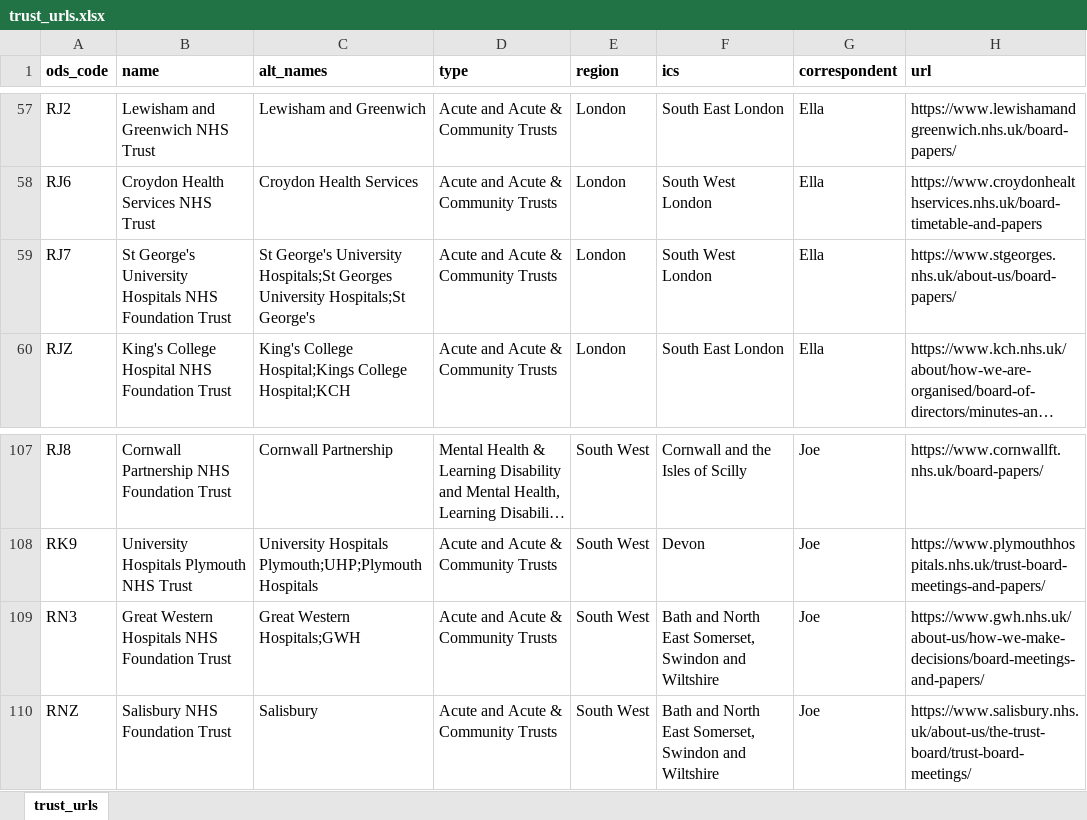
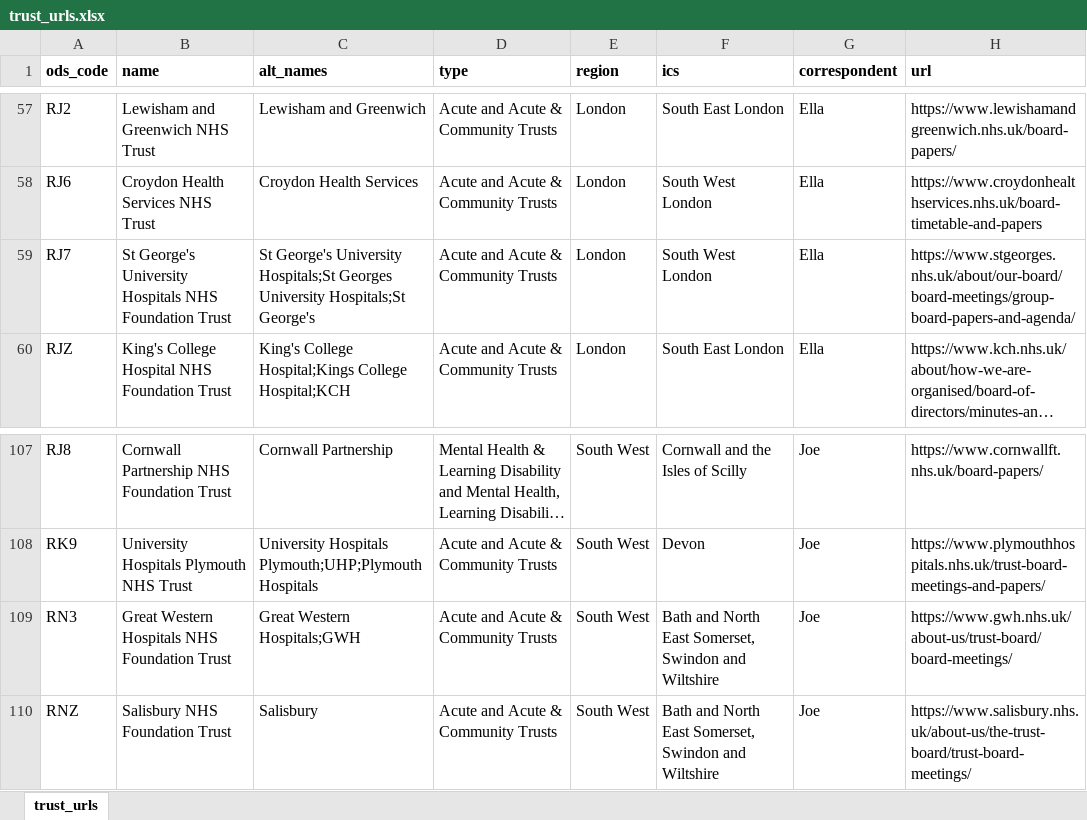
Before and after one commit to Davewest84/nhs-trust-icb-data, an Excel workbook: trust_urls.xlsx, sheet trust_urls, drawn as a sheet; only a part is shown, gaps mark what is left out; long unchanged cells end in …; values as stored, in another font and other column widths than the file's, no borders; the diff names each change by its address in the sheet, - before the commit and + after, or states it on an @@ line.

```diff
--- a/trust_urls.xlsx (sheet trust_urls)
+++ b/trust_urls.xlsx (sheet trust_urls)
-H59 (url): https://www.stgeorges.nhs.uk/about-us/board-papers/
+H59 (url): https://www.stgeorges.nhs.uk/about/our-board/board-meetings/group-board-papers-and-agenda/
-H109 (url): https://www.gwh.nhs.uk/about-us/how-we-make-decisions/board-meetings-and-papers/
+H109 (url): https://www.gwh.nhs.uk/about-us/trust-board/board-meetings/
```
Also changed, not shown: icb-contacts.xlsx, icb_urls.xlsx, 8 other files.
